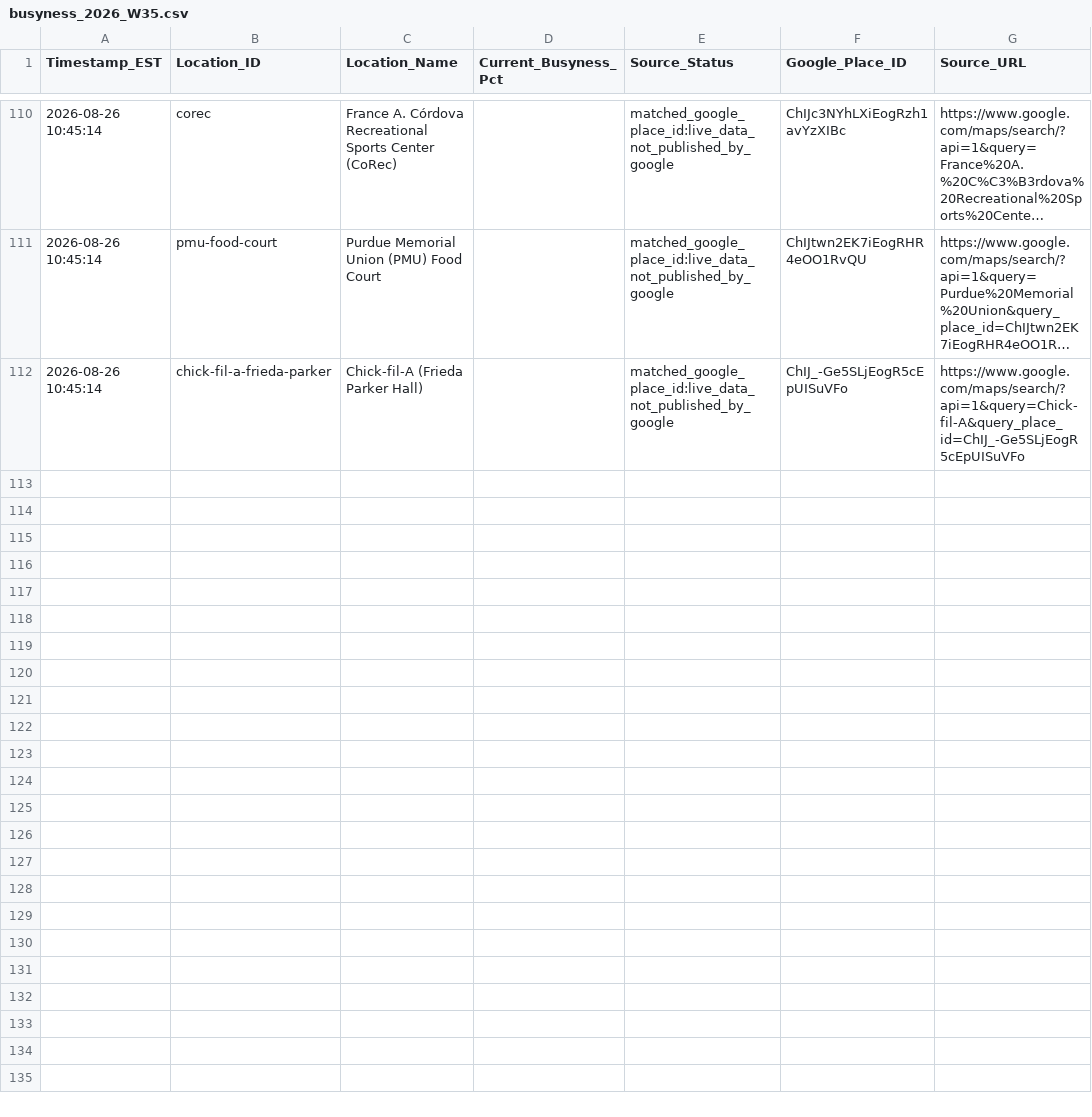
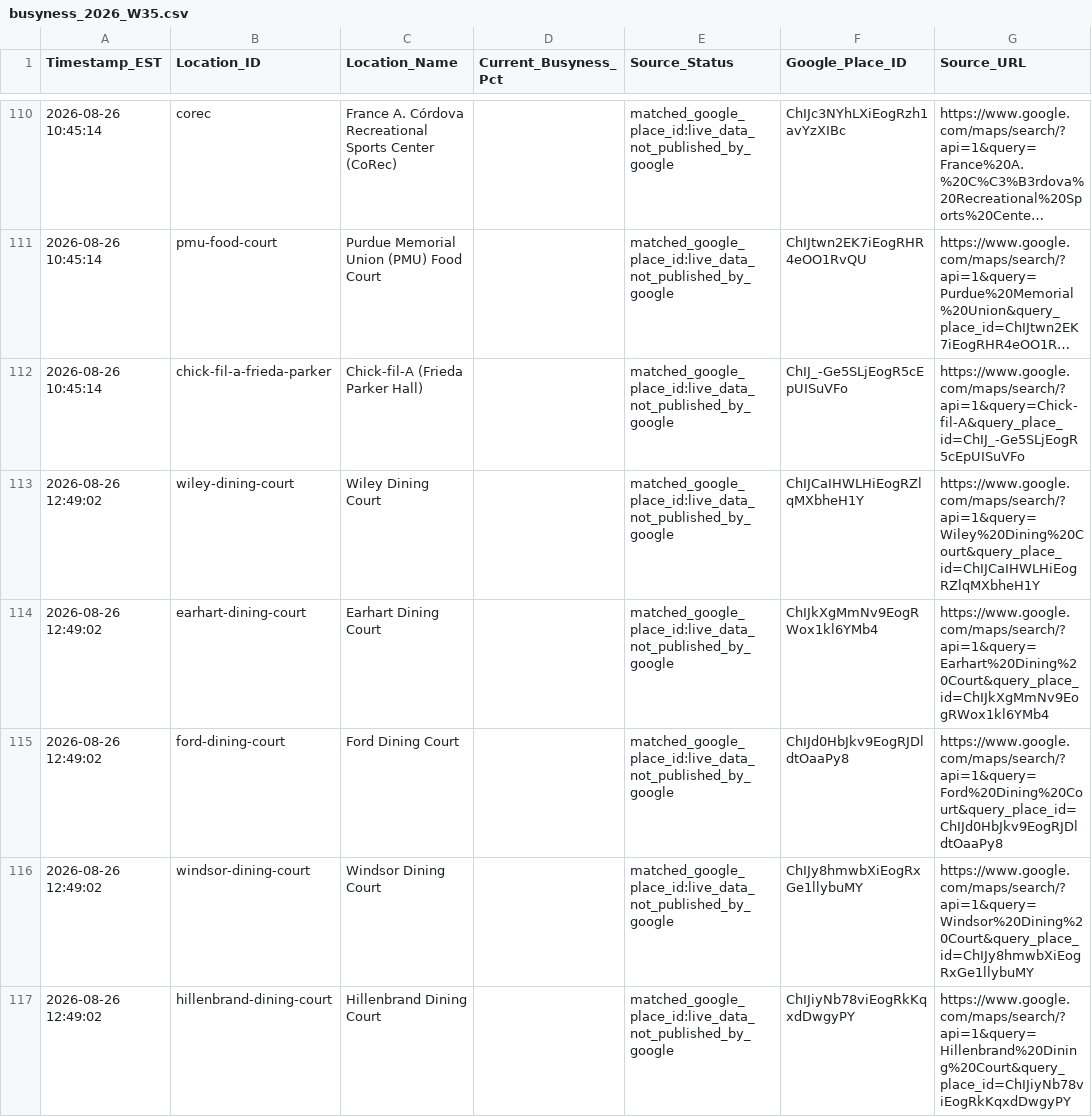
Before and after one commit to ariduino/purdue-campus-busyness-tracker, a CSV file: data/busyness_2026_W35.csv, drawn as a sheet; only a part is shown, gaps mark what is left out; long unchanged cells end in …; the diff covers the shown part only.

```diff
--- a/data/busyness_2026_W35.csv
+++ b/data/busyness_2026_W35.csv
@@ -112 +112,6 @@ Timestamp_EST,Location_ID,Location_Name,Current_Busyness_Pct,Source_Status,Googl
 2026-08-26 10:45:14,chick-fil-a-frieda-parker,Chick-fil-A (Frieda Parker Hall),,matched_google_place_id:live_data_not_published_by_google,ChIJ_-Ge5SLjEogR5cEpUISuVFo,https://www.google.com/maps/search/?api=1&query=Chick-fil-A&query_place_id=ChIJ_-Ge5SLjEogR5cEpUISuVFo
+2026-08-26 12:49:02,wiley-dining-court,Wiley Dining Court,,matched_google_place_id:live_data_not_published_by_google,ChIJCaIHWLHiEogRZlqMXbheH1Y,https://www.google.com/maps/search/?api=1&query=Wiley%20Dining%20Court&query_place_id=ChIJCaIHWLHiEogRZlqMXbheH1Y
+2026-08-26 12:49:02,earhart-dining-court,Earhart Dining Court,,matched_google_place_id:live_data_not_published_by_google,ChIJkXgMmNv9EogRWox1kl6YMb4,https://www.google.com/maps/search/?api=1&query=Earhart%20Dining%20Court&query_place_id=ChIJkXgMmNv9EogRWox1kl6YMb4
+2026-08-26 12:49:02,ford-dining-court,Ford Dining Court,,matched_google_place_id:live_data_not_published_by_google,ChIJd0HbJkv9EogRJDldtOaaPy8,https://www.google.com/maps/search/?api=1&query=Ford%20Dining%20Court&query_place_id=ChIJd0HbJkv9EogRJDldtOaaPy8
+2026-08-26 12:49:02,windsor-dining-court,Windsor Dining Court,,matched_google_place_id:live_data_not_published_by_google,ChIJy8hmwbXiEogRxGe1llybuMY,https://www.google.com/maps/search/?api=1&query=Windsor%20Dining%20Court&query_place_id=ChIJy8hmwbXiEogRxGe1llybuMY
+2026-08-26 12:49:02,hillenbrand-dining-court,Hillenbrand Dining Court,,matched_google_place_id:live_data_not_published_by_google,ChIJiyNb78viEogRkKqxdDwgyPY,https://www.google.com/maps/search/?api=1&query=Hillenbrand%20Dining%20Court&query_place_id=ChIJiyNb78viEogRkKqxdDwgyPY
```
Also changed, not shown: 4 added rows elsewhere in this file, 1 other file.
